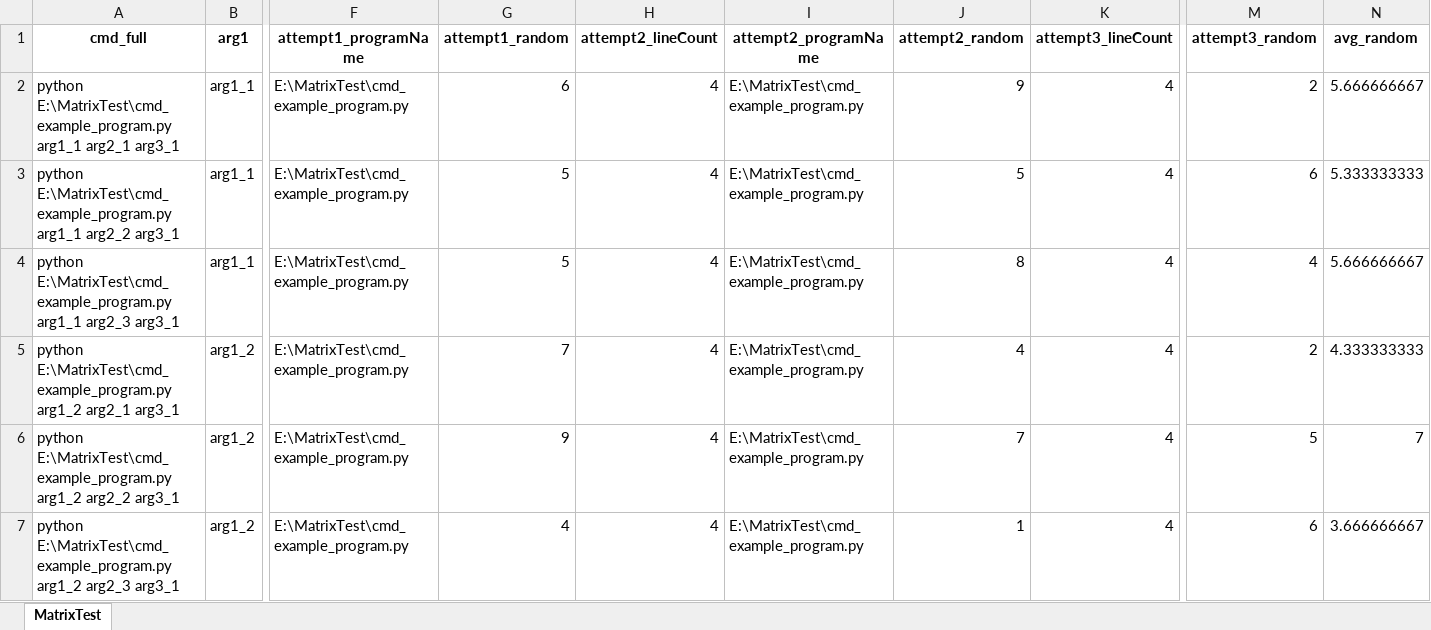
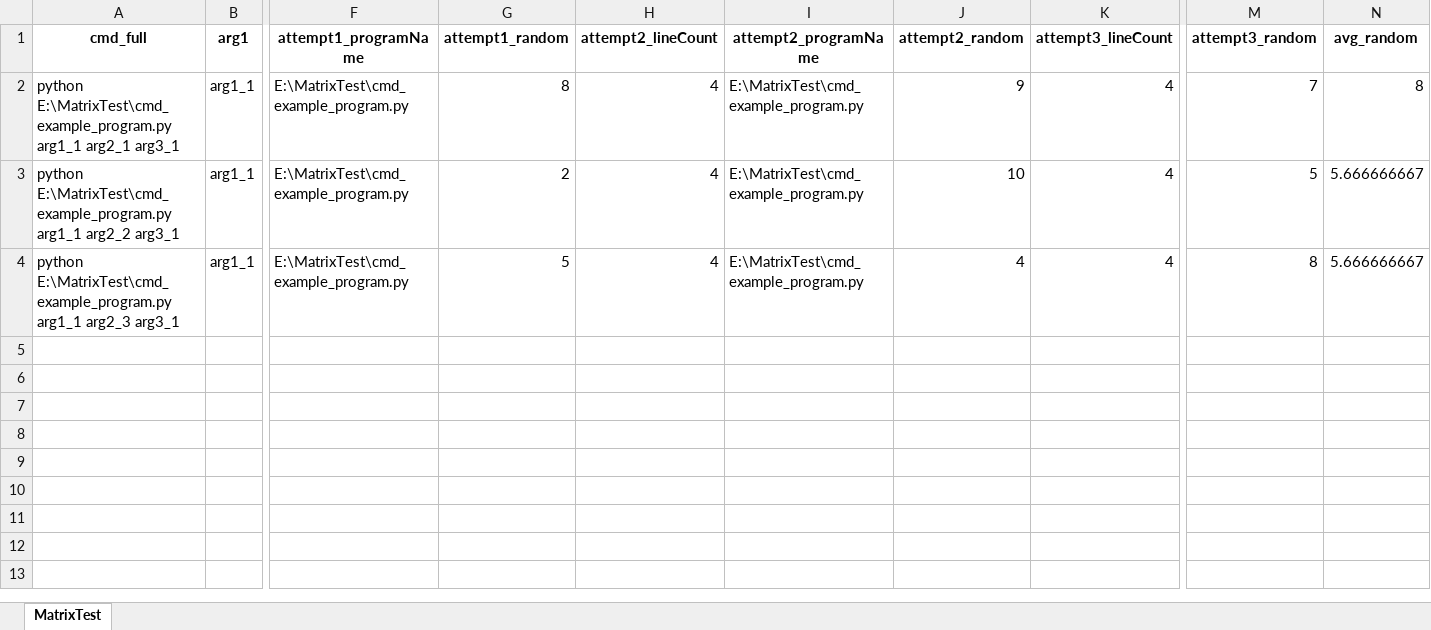
Before and after one commit to DavyVan/MatrixTest, an Excel workbook: example_output.xlsx, sheet MatrixTest, drawn as a sheet; only a part is shown, gaps mark what is left out; values as stored, in another font and other column widths than the file's, no borders; rows hold the shown columns only; the diff names each change by its address in the sheet, - before the commit and + after, or states it on an @@ line.

```diff
--- a/example_output.xlsx (sheet MatrixTest)
+++ b/example_output.xlsx (sheet MatrixTest)
-G2 (attempt1_random): 6
+G2 (attempt1_random): 8
-M2 (attempt3_random): 2
+M2 (attempt3_random): 7
-N2 (avg_random): 5.666666667
+N2 (avg_random): 8
-G3 (attempt1_random): 5
+G3 (attempt1_random): 2
-J3 (attempt2_random): 5
+J3 (attempt2_random): 10
-M3 (attempt3_random): 6
+M3 (attempt3_random): 5
-N3 (avg_random): 5.333333333
+N3 (avg_random): 5.666666667
-J4 (attempt2_random): 8
+J4 (attempt2_random): 4
-M4 (attempt3_random): 4
+M4 (attempt3_random): 8
-row 5: python E:\MatrixTest\cmd_example_program.py arg1_2 arg2_1 arg3_1 | arg1_2 | E:\MatrixTest\cmd_example_program.py | 7 | 4 | E:\MatrixTest\cmd_example_program.py | 4 | 4 | 2 | 4.333333333
-row 6: python E:\MatrixTest\cmd_example_program.py arg1_2 arg2_2 arg3_1 | arg1_2 | E:\MatrixTest\cmd_example_program.py | 9 | 4 | E:\MatrixTest\cmd_example_program.py | 7 | 4 | 5 | 7
-row 7: python E:\MatrixTest\cmd_example_program.py arg1_2 arg2_3 arg3_1 | arg1_2 | E:\MatrixTest\cmd_example_program.py | 4 | 4 | E:\MatrixTest\cmd_example_program.py | 1 | 4 | 6 | 3.666666667
```
Also changed, not shown: 3 other files.
